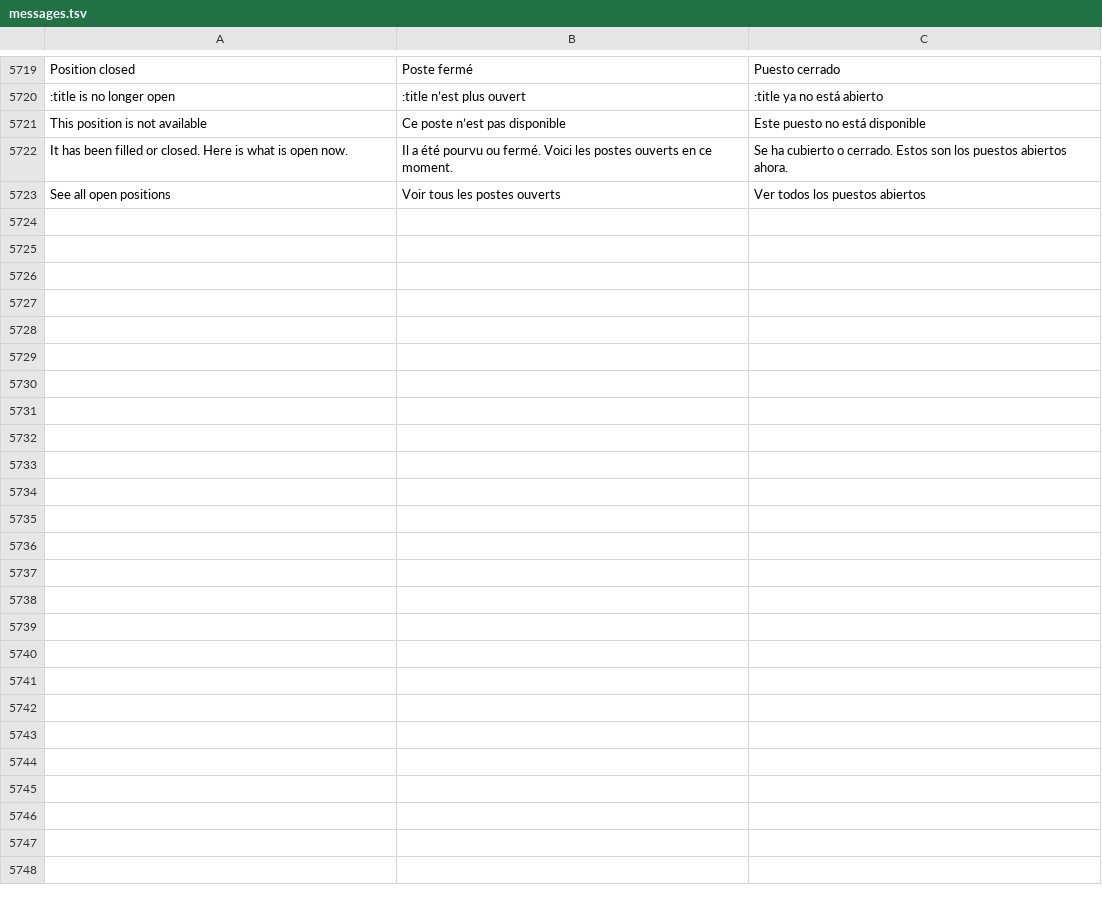
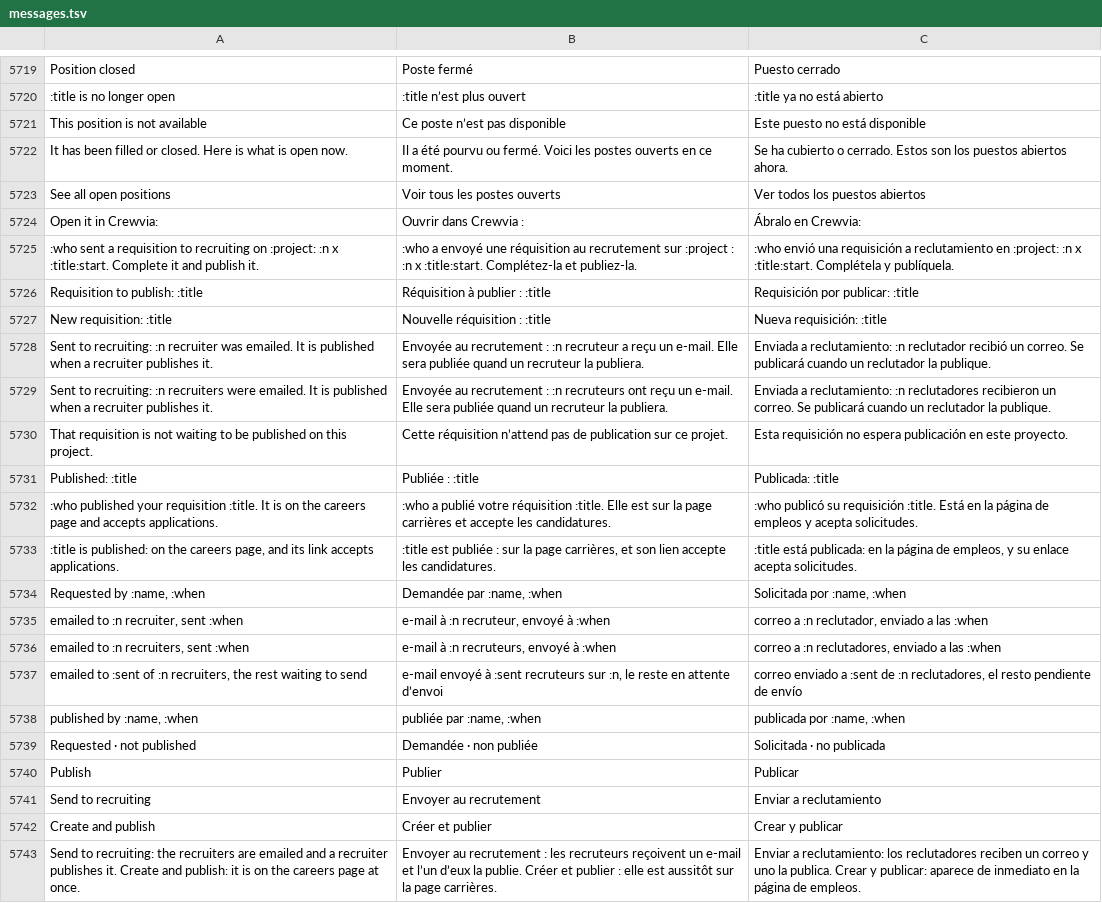
Before and after one commit to fleurysolution/crewvia, a TSV file: app/lang/messages.tsv, drawn as a sheet; only a part is shown, gaps mark what is left out; the diff covers the shown part only.

```diff
--- a/app/lang/messages.tsv
+++ b/app/lang/messages.tsv
@@ -5723 +5723,21 @@ It has been filled or closed. Here is what is open now.	Il a été pourvu ou fer
 See all open positions	Voir tous les postes ouverts	Ver todos los puestos abiertos
+Open it in Crewvia:	Ouvrir dans Crewvia :	Ábralo en Crewvia:
+:who sent a requisition to recruiting on :project: :n x :title:start. Complete it and publish it.	:who a envoyé une réquisition au recrutement sur :project : :n x :title:start. Complétez-la et publiez-la.	:who envió una requisición a reclutamiento en :project: :n x :title:start. Complétela y publíquela.
+Requisition to publish: :title	Réquisition à publier : :title	Requisición por publicar: :title
+New requisition: :title	Nouvelle réquisition : :title	Nueva requisición: :title
+Sent to recruiting: :n recruiter was emailed. It is published when a recruiter publishes it.	Envoyée au recrutement : :n recruteur a reçu un e-mail. Elle sera publiée quand un recruteur la publiera.	Enviada a reclutamiento: :n reclutador recibió un correo. Se publicará cuando un reclutador la publique.
+Sent to recruiting: :n recruiters were emailed. It is published when a recruiter publishes it.	Envoyée au recrutement : :n recruteurs ont reçu un e-mail. Elle sera publiée quand un recruteur la publiera.	Enviada a reclutamiento: :n reclutadores recibieron un correo. Se publicará cuando un reclutador la publique.
+That requisition is not waiting to be published on this project.	Cette réquisition n’attend pas de publication sur ce projet.	Esta requisición no espera publicación en este proyecto.
+Published: :title	Publiée : :title	Publicada: :title
+:who published your requisition :title. It is on the careers page and accepts applications.	:who a publié votre réquisition :title. Elle est sur la page carrières et accepte les candidatures.	:who publicó su requisición :title. Está en la página de empleos y acepta solicitudes.
+:title is published: on the careers page, and its link accepts applications.	:title est publiée : sur la page carrières, et son lien accepte les candidatures.	:title está publicada: en la página de empleos, y su enlace acepta solicitudes.
+Requested by :name, :when	Demandée par :name, :when	Solicitada por :name, :when
+emailed to :n recruiter, sent :when	e-mail à :n recruteur, envoyé à :when	correo a :n reclutador, enviado a las :when
+emailed to :n recruiters, sent :when	e-mail à :n recruteurs, envoyé à :when	correo a :n reclutadores, enviado a las :when
+emailed to :sent of :n recruiters, the rest waiting to send	e-mail envoyé à :sent recruteurs sur :n, le reste en attente d’envoi	correo enviado a :sent de :n reclutadores, el resto pendiente de envío
+published by :name, :when	publiée par :name, :when	publicada por :name, :when
+Requested · not published	Demandée · non publiée	Solicitada · no publicada
+Publish	Publier	Publicar
+Send to recruiting	Envoyer au recrutement	Enviar a reclutamiento
+Create and publish	Créer et publier	Crear y publicar
+Send to recruiting: the recruiters are emailed and a recruiter publishes it. Create and publish: it is on the careers page at once.	Envoyer au recrutement : les recruteurs reçoivent un e-mail et l’un d’eux la publie. Créer et publier : elle est aussitôt sur la page carrières.	Enviar a reclutamiento: los reclutadores reciben un correo y uno la publica. Crear y publicar: aparece de inmediato en la página de empleos.
```
Also changed, not shown: 12 added rows elsewhere in this file, 21 other files.
